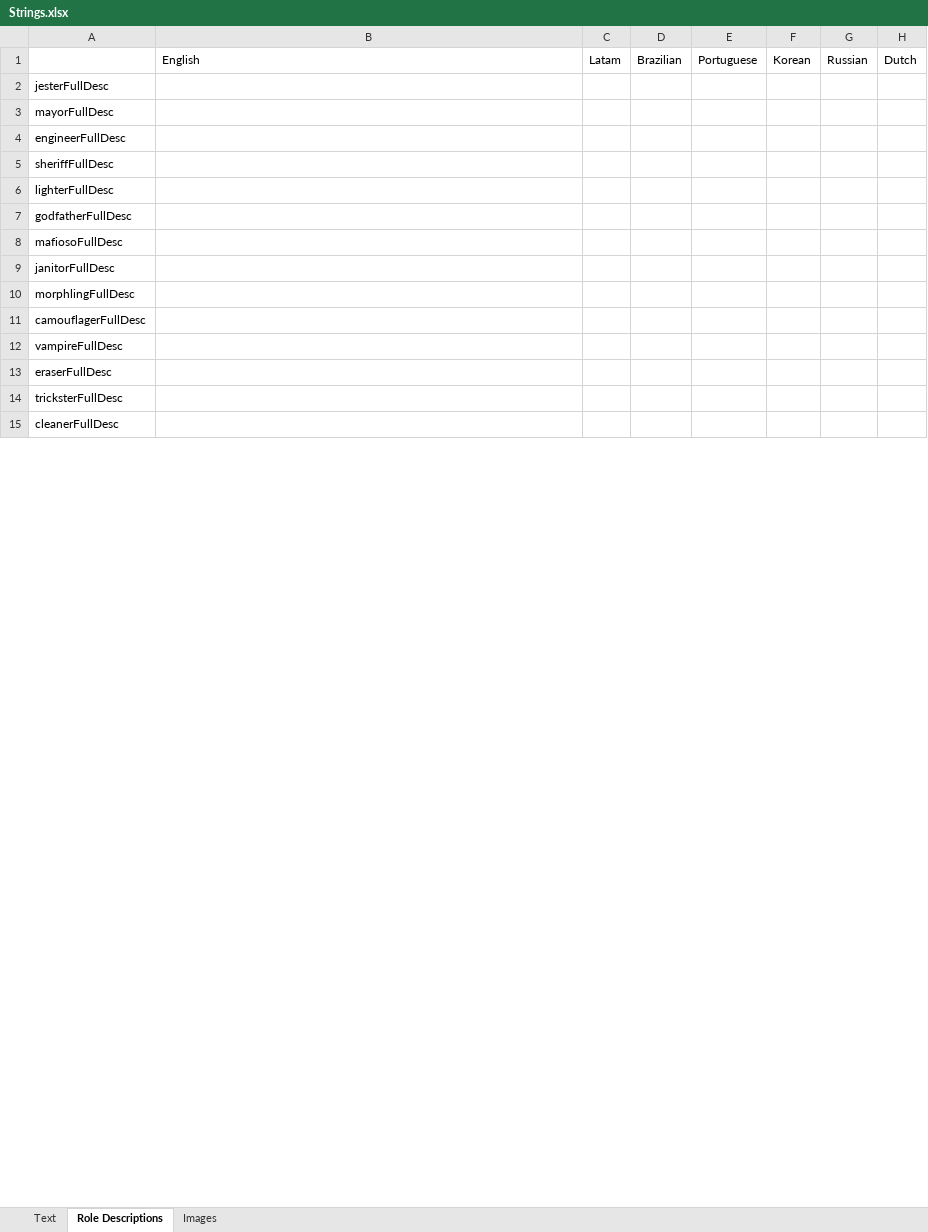
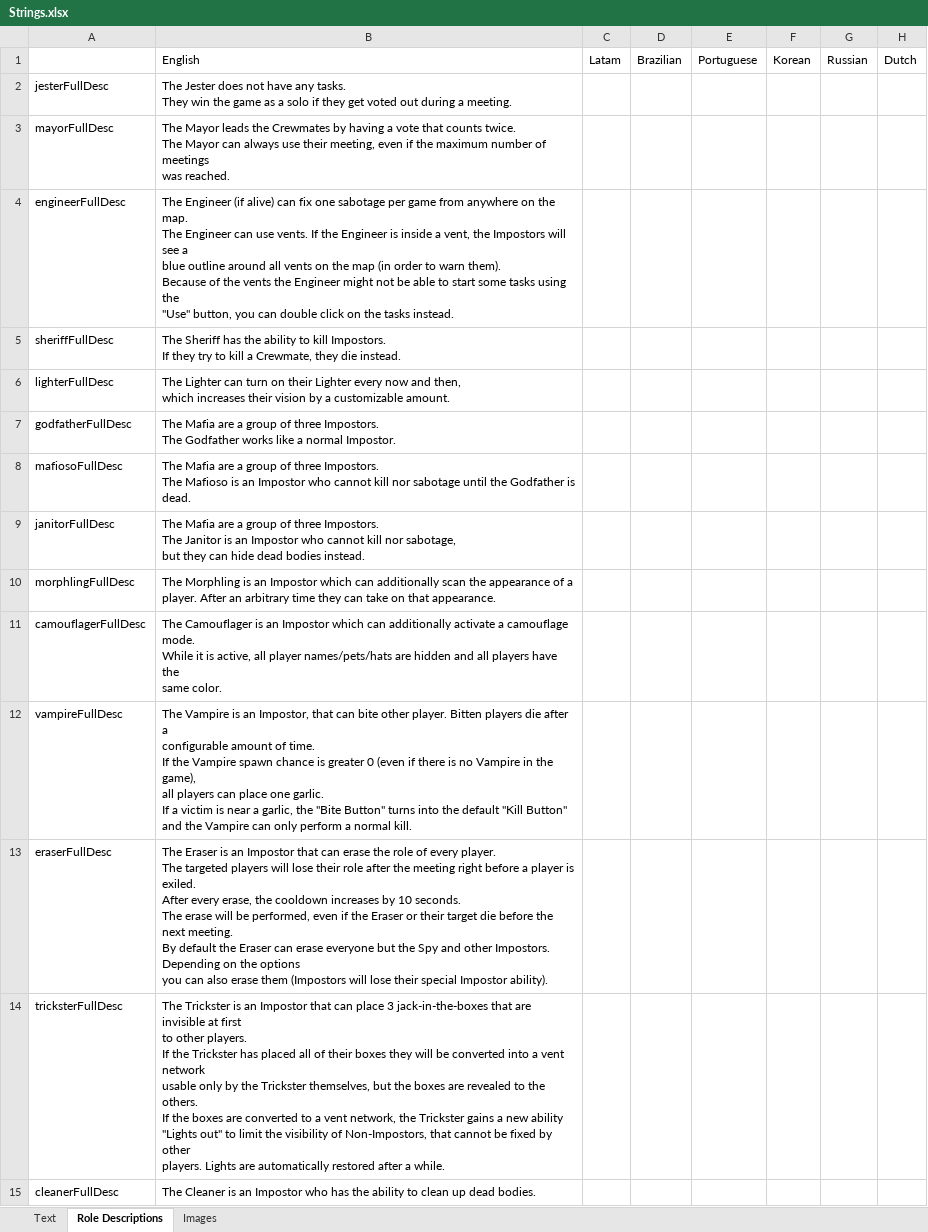
Before and after one commit to yukinogatari/TheOtherRoles-GM, an Excel workbook: Strings.xlsx, sheet Role Descriptions, drawn as a sheet; only a part is shown; values as stored, in another font and other column widths than the file's, no borders; ↵ is a line break in a cell; the diff covers the shown part only; the diff names each change by its address in the sheet, - before the commit and + after, or states it on an @@ line.

```diff
--- a/Strings.xlsx (sheet Role Descriptions)
+++ b/Strings.xlsx (sheet Role Descriptions)
-B2: (empty)
+B2: The Jester does not have any tasks. ↵ They win the game as a solo if they get voted out during a meeting.
-B3: (empty)
+B3: The Mayor leads the Crewmates by having a vote that counts twice. ↵ The Mayor can always use their meeting, even if the maximum number of meetings ↵ was reached.
-B4: (empty)
+B4: The Engineer (if alive) can fix one sabotage per game from anywhere on the map. ↵ The Engineer can use vents. If the Engineer is inside a vent, the Impostors will see a ↵ blue outline around all vents on the map (in order to warn them). ↵ Because of the vents the Engineer might not be able to start some tasks using the ↵ "Use" button, you can double click on the tasks instead.
-B5: (empty)
+B5: The Sheriff has the ability to kill Impostors. ↵ If they try to kill a Crewmate, they die instead.
-B6: (empty)
+B6: The Lighter can turn on their Lighter every now and then, ↵ which increases their vision by a customizable amount.
-B7: (empty)
+B7: The Mafia are a group of three Impostors. ↵ The Godfather works like a normal Impostor.
-B8: (empty)
+B8: The Mafia are a group of three Impostors. ↵ The Mafioso is an Impostor who cannot kill nor sabotage until the Godfather is dead.
-B9: (empty)
+B9: The Mafia are a group of three Impostors. ↵ The Janitor is an Impostor who cannot kill nor sabotage, ↵ but they can hide dead bodies instead.
-B10: (empty)
+B10: The Morphling is an Impostor which can additionally scan the appearance of a player. After an arbitrary time they can take on that appearance.
-B11: (empty)
+B11: The Camouflager is an Impostor which can additionally activate a camouflage mode. ↵ While it is active, all player names/pets/hats are hidden and all players have the ↵ same color.
-B12: (empty)
+B12: The Vampire is an Impostor, that can bite other player. Bitten players die after a ↵ configurable amount of time. ↵ If the Vampire spawn chance is greater 0 (even if there is no Vampire in the game), ↵ all players can place one garlic. ↵ If a victim is near a garlic, the "Bite Button" turns into the default "Kill Button" ↵ and the Vampire can only perform a normal kill.
-B13: (empty)
+B13: The Eraser is an Impostor that can erase the role of every player. ↵ The targeted players will lose their role after the meeting right before a player is exiled. ↵ After every erase, the cooldown increases by 10 seconds. ↵ The erase will be performed, even if the Eraser or their target die before the next meeting. ↵ By default the Eraser can erase everyone but the Spy and other Impostors. Depending on the options ↵ you can also erase them (Impostors will lose their special Impostor ability).
-B14: (empty)
+B14: The Trickster is an Impostor that can place 3 jack-in-the-boxes that are invisible at first ↵ to other players. ↵ If the Trickster has placed all of their boxes they will be converted into a vent network ↵ usable only by the Trickster themselves, but the boxes are revealed to the others. ↵ If the boxes are converted to a vent network, the Trickster gains a new ability ↵ "Lights out" to limit the visibility of Non-Impostors, that cannot be fixed by other ↵ players. Lights are automatically restored after a while.
-B15: (empty)
+B15: The Cleaner is an Impostor who has the ability to clean up dead bodies.
```
Also changed, not shown: 27 edited cells elsewhere in this sheet, sheet Text, 15 other files.
